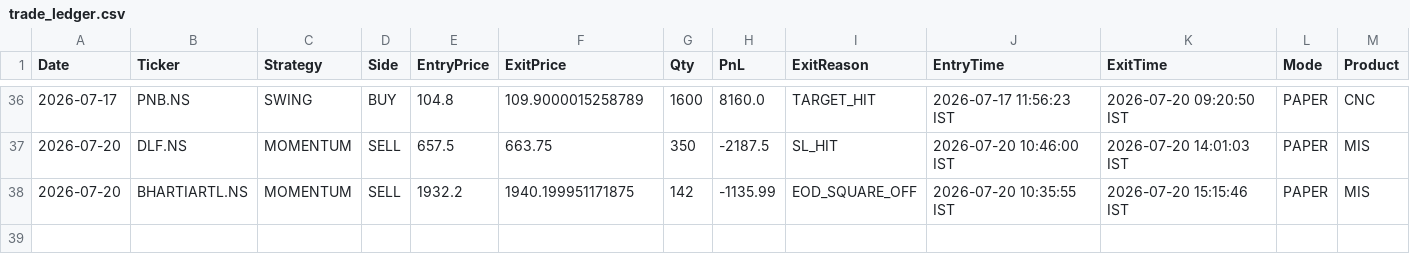
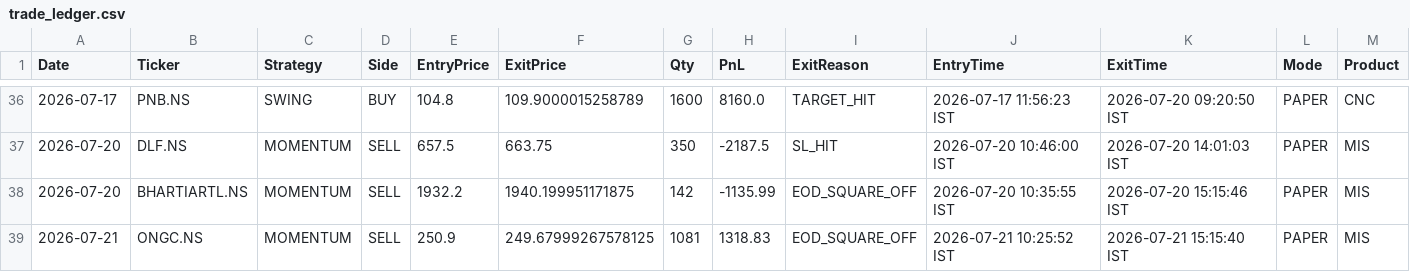
Before and after one commit to johnkasc-lab/MarketStock, a CSV file: trade_ledger.csv, drawn as a sheet; only a part is shown, gaps mark what is left out.

```diff
--- a/trade_ledger.csv
+++ b/trade_ledger.csv
@@ -38 +38,2 @@ Date,Ticker,Strategy,Side,EntryPrice,ExitPrice,Qty,PnL,ExitReason,EntryTime,Exit
 2026-07-20,BHARTIARTL.NS,MOMENTUM,SELL,1932.2,1940.199951171875,142,-1135.99,EOD_SQUARE_OFF,2026-07-20 10:35:55 IST,2026-07-20 15:15:46 IST,PAPER,MIS
+2026-07-21,ONGC.NS,MOMENTUM,SELL,250.9,249.67999267578125,1081,1318.83,EOD_SQUARE_OFF,2026-07-21 10:25:52 IST,2026-07-21 15:15:40 IST,PAPER,MIS
```
Also changed, not shown: open_positions.csv.
